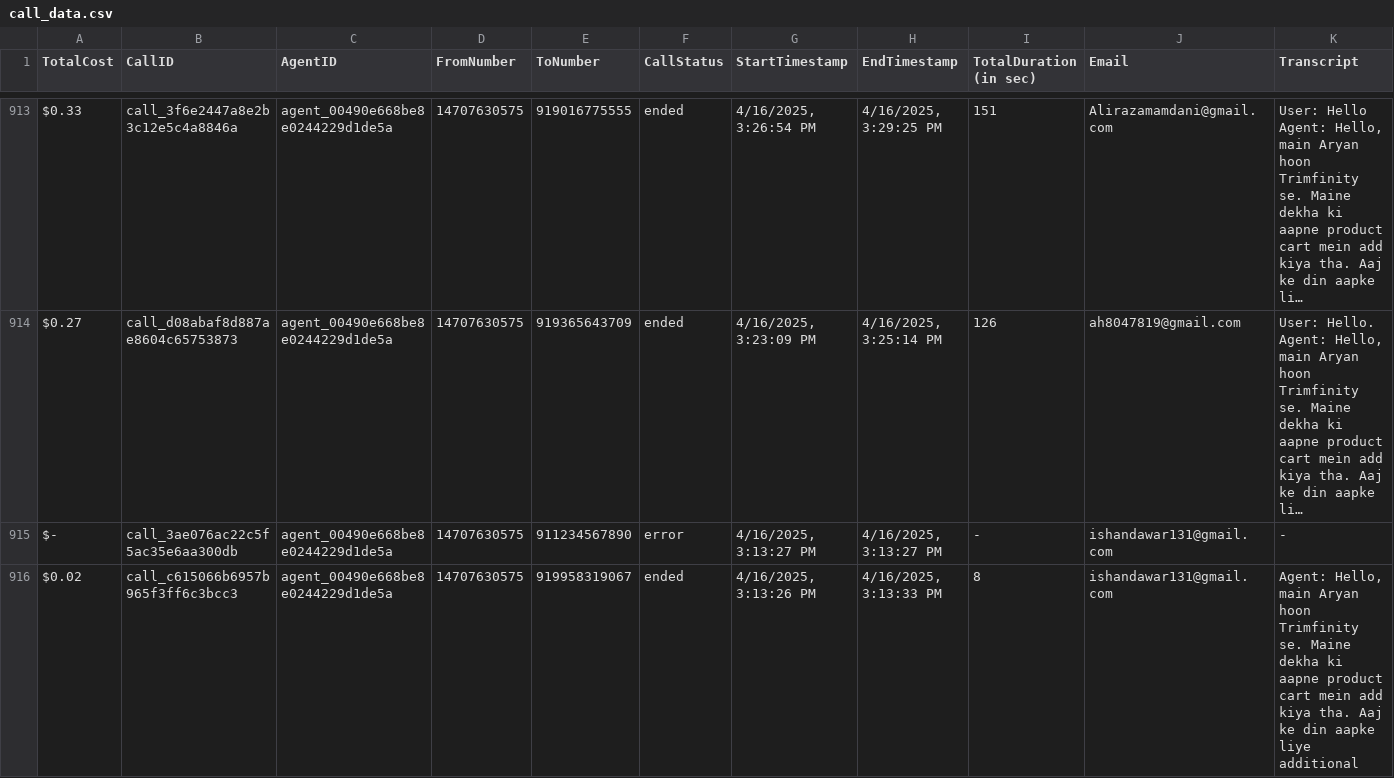
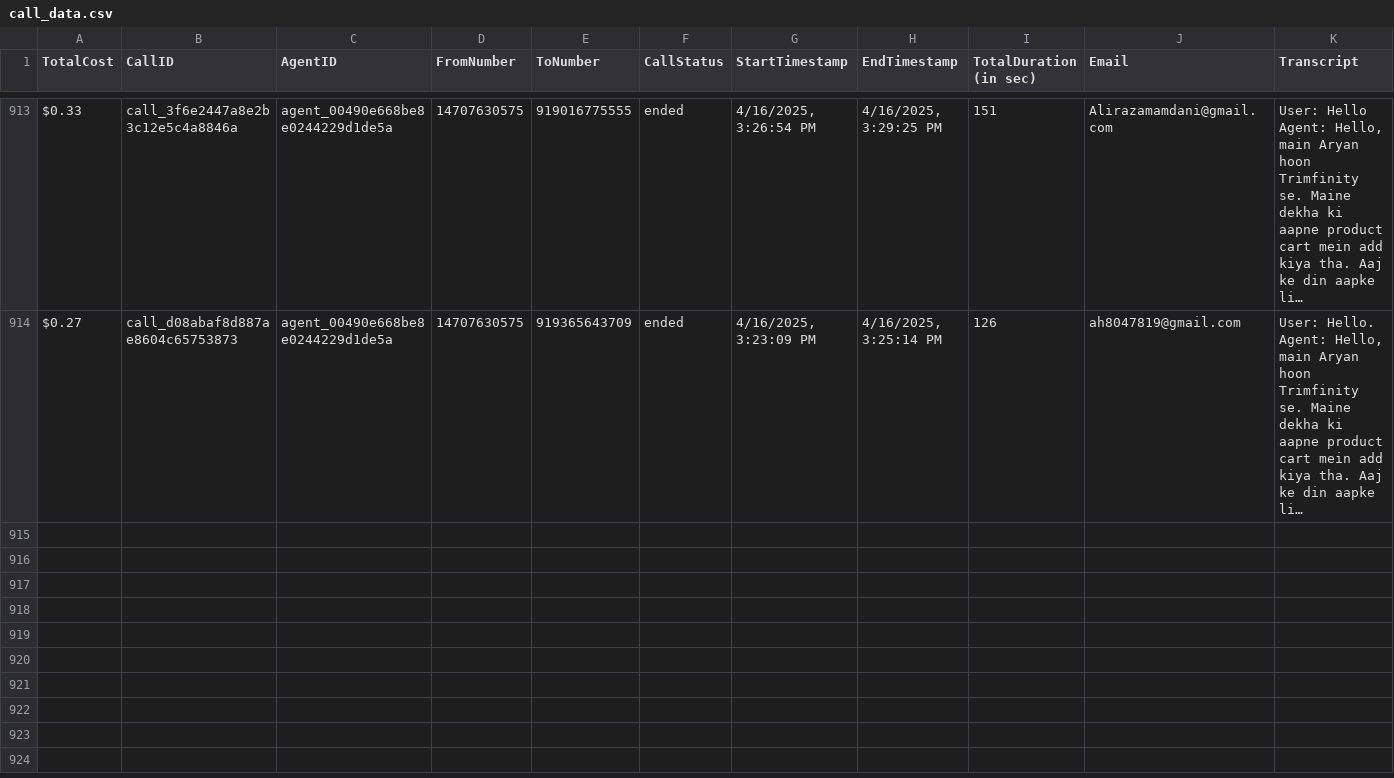
Before and after one commit to Urban-gabru-yog/Trimfinity_Dashboard_1104, a CSV file: data/call_data.csv, drawn as a sheet; only a part is shown, gaps mark what is left out; long unchanged cells end in …; rows hold the shown columns only; the diff covers the shown part only; the diff names each change by its address in the sheet, - before the commit and + after, or states it on an @@ line.

```diff
--- a/data/call_data.csv
+++ b/data/call_data.csv
-row 915: $- | call_3ae076ac22c5f5ac35e6aa300db | agent_00490e668be8e0244229d1de5a | 14707630575 | 911234567890 | error | 4/16/2025, 3:13:27 PM | 4/16/2025, 3:13:27 PM | - | ishandawar131@gmail.com | -
-row 916: $0.02 | call_c615066b6957b965f3ff6c3bcc3 | agent_00490e668be8e0244229d1de5a | 14707630575 | 919958319067 | ended | 4/16/2025, 3:13:26 PM | 4/16/2025, 3:13:33 PM | 8 | ishandawar131@gmail.com | Agent: Hello, main Aryan hoon Trimfinity se. Maine dekha ki aapne product cart mein add kiya tha. Aaj ke din aapke liye additional
```
Also changed, not shown: 2 removed rows elsewhere in this file, 1 other file.
